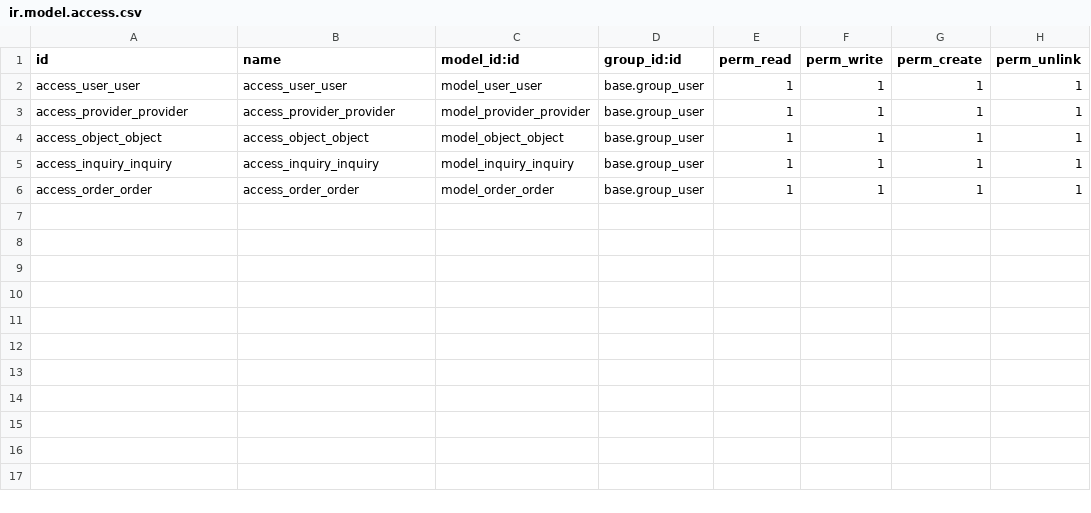
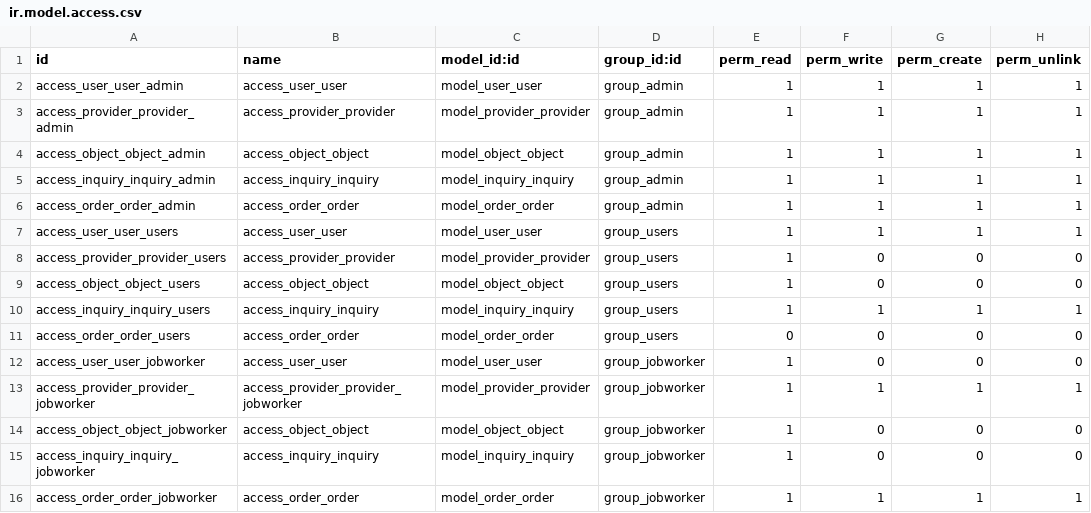
Before and after one commit to bhavinspatel/bhavin_training_print_solution, a CSV file: security/ir.model.access.csv, drawn as a sheet.

```diff
--- a/security/ir.model.access.csv
+++ b/security/ir.model.access.csv
@@ -1,6 +1,16 @@
 id,name,model_id:id,group_id:id,perm_read,perm_write,perm_create,perm_unlink
-access_user_user,access_user_user,model_user_user,base.group_user,1,1,1,1
-access_provider_provider,access_provider_provider,model_provider_provider,base.group_user,1,1,1,1
-access_object_object,access_object_object,model_object_object,base.group_user,1,1,1,1
-access_inquiry_inquiry,access_inquiry_inquiry,model_inquiry_inquiry,base.group_user,1,1,1,1
-access_order_order,access_order_order,model_order_order,base.group_user,1,1,1,1
+access_user_user_admin,access_user_user,model_user_user,group_admin,1,1,1,1
+access_provider_provider_admin,access_provider_provider,model_provider_provider,group_admin,1,1,1,1
+access_object_object_admin,access_object_object,model_object_object,group_admin,1,1,1,1
+access_inquiry_inquiry_admin,access_inquiry_inquiry,model_inquiry_inquiry,group_admin,1,1,1,1
+access_order_order_admin,access_order_order,model_order_order,group_admin,1,1,1,1
+access_user_user_users,access_user_user,model_user_user,group_users,1,1,1,1
+access_provider_provider_users,access_provider_provider,model_provider_provider,group_users,1,0,0,0
+access_object_object_users,access_object_object,model_object_object,group_users,1,0,0,0
+access_inquiry_inquiry_users,access_inquiry_inquiry,model_inquiry_inquiry,group_users,1,1,1,1
+access_order_order_users,access_order_order,model_order_order,group_users,0,0,0,0
+access_user_user_jobworker,access_user_user,model_user_user,group_jobworker,1,0,0,0
+access_provider_provider_jobworker,access_provider_provider_jobworker,model_provider_provider,group_jobworker,1,1,1,1
+access_object_object_jobworker,access_object_object,model_object_object,group_jobworker,1,0,0,0
+access_inquiry_inquiry_jobworker,access_inquiry_inquiry,model_inquiry_inquiry,group_jobworker,1,0,0,0
+access_order_order_jobworker,access_order_order,model_order_order,group_jobworker,1,1,1,1
```
Also changed, not shown: 5 other files.
